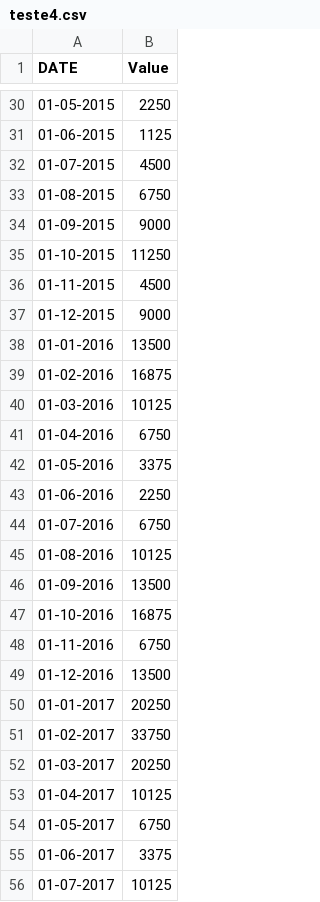
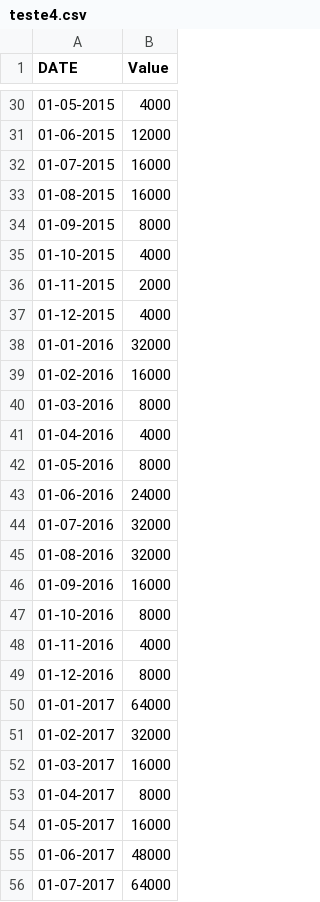
Before and after one commit to MaxwellPaparelli/Time_Series, a CSV file: teste4.csv, drawn as a sheet; only a part is shown, gaps mark what is left out; the diff covers the shown part only.

```diff
--- a/teste4.csv
+++ b/teste4.csv
@@ -30,27 +30,27 @@ DATE,Value
-01-05-2015,2250
-01-06-2015,1125
-01-07-2015,4500
-01-08-2015,6750
-01-09-2015,9000
-01-10-2015,11250
-01-11-2015,4500
-01-12-2015,9000
-01-01-2016,13500
-01-02-2016,16875
-01-03-2016,10125
-01-04-2016,6750
-01-05-2016,3375
-01-06-2016,2250
-01-07-2016,6750
-01-08-2016,10125
-01-09-2016,13500
-01-10-2016,16875
-01-11-2016,6750
-01-12-2016,13500
-01-01-2017,20250
-01-02-2017,33750
-01-03-2017,20250
-01-04-2017,10125
-01-05-2017,6750
-01-06-2017,3375
-01-07-2017,10125
+01-05-2015,4000
+01-06-2015,12000
+01-07-2015,16000
+01-08-2015,16000
+01-09-2015,8000
+01-10-2015,4000
+01-11-2015,2000
+01-12-2015,4000
+01-01-2016,32000
+01-02-2016,16000
+01-03-2016,8000
+01-04-2016,4000
+01-05-2016,8000
+01-06-2016,24000
+01-07-2016,32000
+01-08-2016,32000
+01-09-2016,16000
+01-10-2016,8000
+01-11-2016,4000
+01-12-2016,8000
+01-01-2017,64000
+01-02-2017,32000
+01-03-2017,16000
+01-04-2017,8000
+01-05-2017,16000
+01-06-2017,48000
+01-07-2017,64000
```
Also changed, not shown: 32 edited cells elsewhere in this file.
